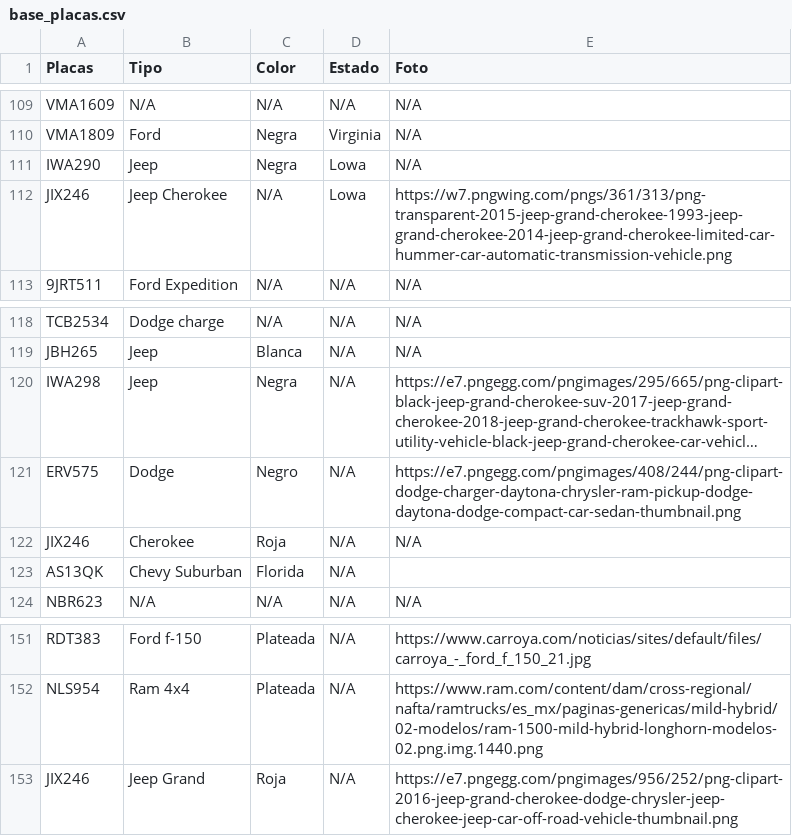
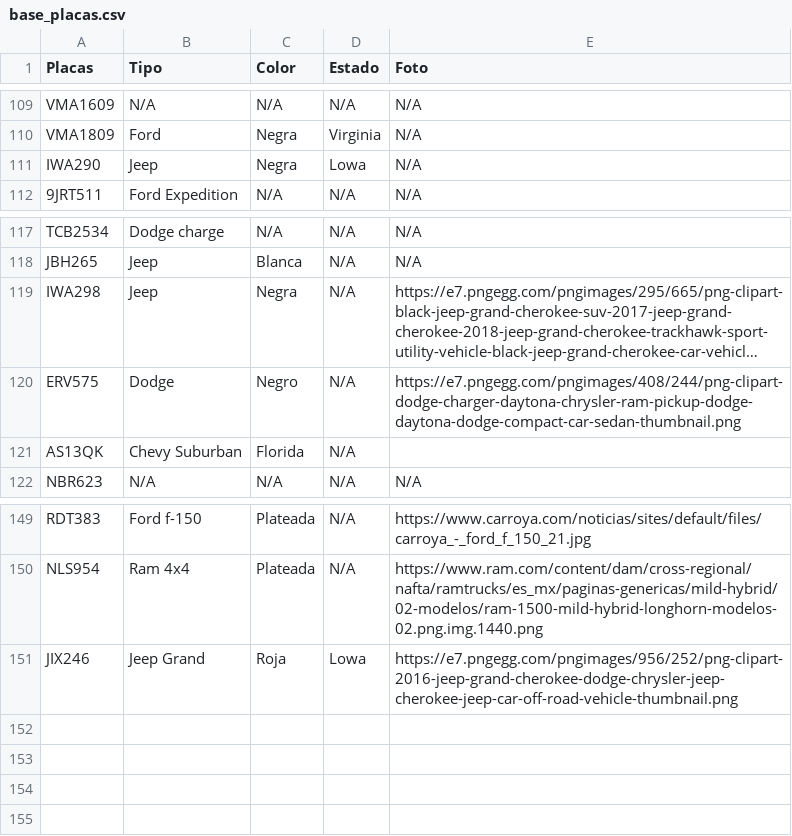
Before and after one commit to nayelisar/control-placas, a CSV file: base_placas.csv, drawn as a sheet; only a part is shown, gaps mark what is left out; long unchanged cells end in …; removed rows and columns are numbered as before the commit, all else as after; the diff names each change by its address in the sheet, - before the commit and + after, or states it on an @@ line.

Commit message:
Add files via upload

```diff
--- a/base_placas.csv
+++ b/base_placas.csv
-row 112: JIX246 | Jeep Cherokee | N/A | Lowa | https://w7.pngwing.com/pngs/361/313/png-transparent-2015-jeep-grand-cherokee-1993-jeep-grand-cherokee-2014-jeep-grand-cherokee-limited-car-hummer-car-automatic-transmission-vehicle.png
-row 122: JIX246 | Cherokee | Roja | N/A | N/A
-D151 (Estado): N/A
+D151 (Estado): Lowa
```
